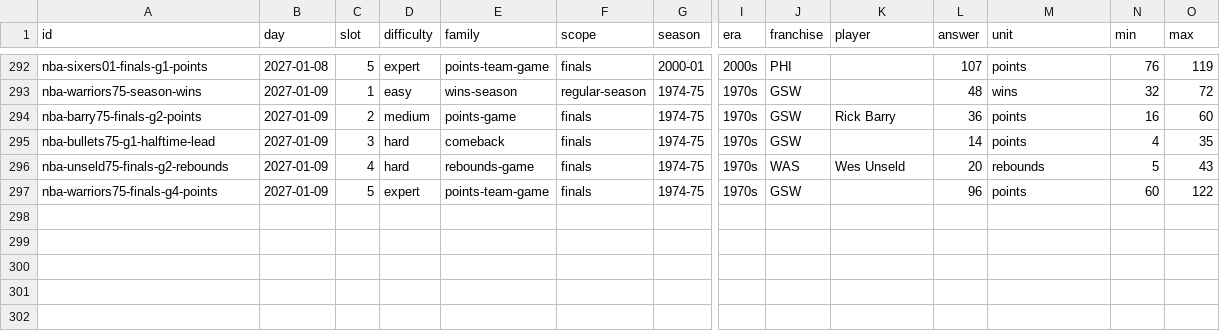
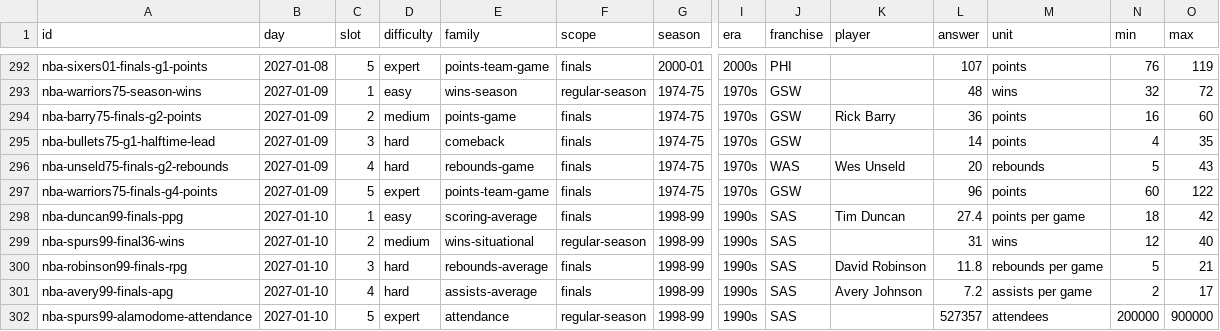
Before and after one commit to Atiyk/Stat-Window, a CSV file: docs/nba/questions.csv, drawn as a sheet; only a part is shown, gaps mark what is left out; rows hold the shown columns only; the diff names each change by its address in the sheet, - before the commit and + after, or states it on an @@ line.

```diff
--- a/docs/nba/questions.csv
+++ b/docs/nba/questions.csv
+row 298: nba-duncan99-finals-ppg | 2027-01-10 | 1 | easy | scoring-average | finals | 1998-99 | 1990s | SAS | Tim Duncan | 27.4 | points per game | 18 | 42
+row 299: nba-spurs99-final36-wins | 2027-01-10 | 2 | medium | wins-situational | regular-season | 1998-99 | 1990s | SAS |  | 31 | wins | 12 | 40
+row 300: nba-robinson99-finals-rpg | 2027-01-10 | 3 | hard | rebounds-average | finals | 1998-99 | 1990s | SAS | David Robinson | 11.8 | rebounds per game | 5 | 21
+row 301: nba-avery99-finals-apg | 2027-01-10 | 4 | hard | assists-average | finals | 1998-99 | 1990s | SAS | Avery Johnson | 7.2 | assists per game | 2 | 17
+row 302: nba-spurs99-alamodome-attendance | 2027-01-10 | 5 | expert | attendance | regular-season | 1998-99 | 1990s | SAS |  | 527357 | attendees | 200000 | 900000
```
Also changed, not shown: 5 other files.
